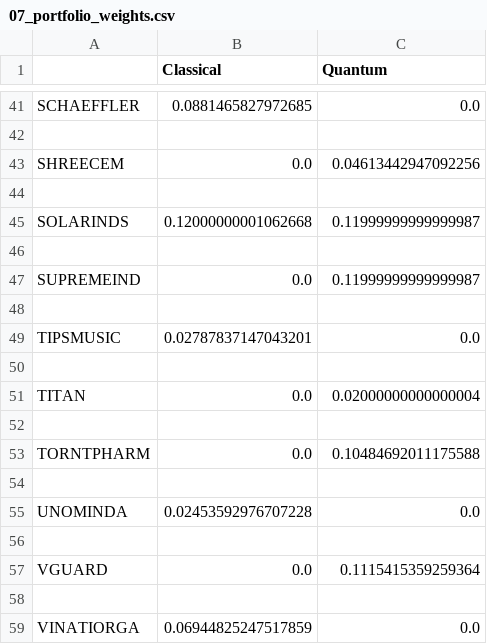
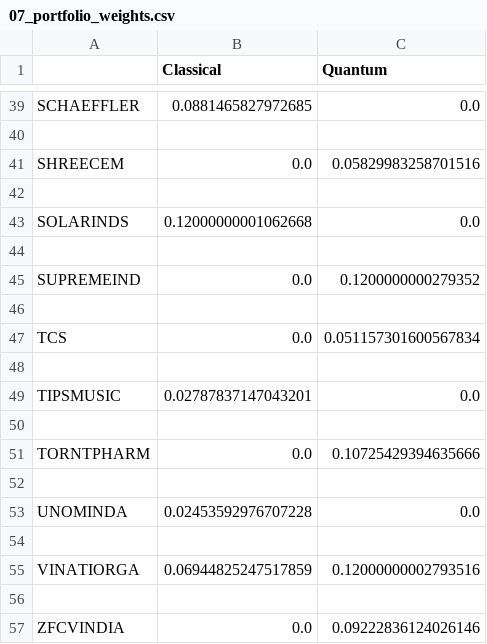
Before and after one commit to kishore2204/Portfolio-Optimization-Quantum, a CSV file: data/07_portfolio_weights.csv, drawn as a sheet; only a part is shown, gaps mark what is left out; the diff covers the shown part only.

```diff
--- a/data/07_portfolio_weights.csv
+++ b/data/07_portfolio_weights.csv
@@ -42,7 +40,9 @@ SCHAEFFLER,0.0881465827972685,0.0
 
-SHREECEM,0.0,0.04613442947092256
+SHREECEM,0.0,0.05829983258701516
 
-SOLARINDS,0.12000000001062668,0.11999999999999987
+SOLARINDS,0.12000000001062668,0.0
 
-SUPREMEIND,0.0,0.11999999999999987
+SUPREMEIND,0.0,0.1200000000279352
+
+TCS,0.0,0.051157301600567834
 
@@ -50,5 +50,3 @@ TIPSMUSIC,0.02787837147043201,0.0
 
-TITAN,0.0,0.02000000000000004
-
-TORNTPHARM,0.0,0.10484692011175588
+TORNTPHARM,0.0,0.10725429394635666
 
@@ -56,4 +54,4 @@ UNOMINDA,0.02453592976707228,0.0
 
-VGUARD,0.0,0.1115415359259364
+VINATIORGA,0.06944825247517859,0.12000000002793516
 
-VINATIORGA,0.06944825247517859,0.0
+ZFCVINDIA,0.0,0.09222836124026146
```
Also changed, not shown: 1 added row, 3 removed rows and 8 edited cells elsewhere in this file, outputs/full_comparison_metrics.csv, outputs/portfolio_metrics.csv, 32 other files.
